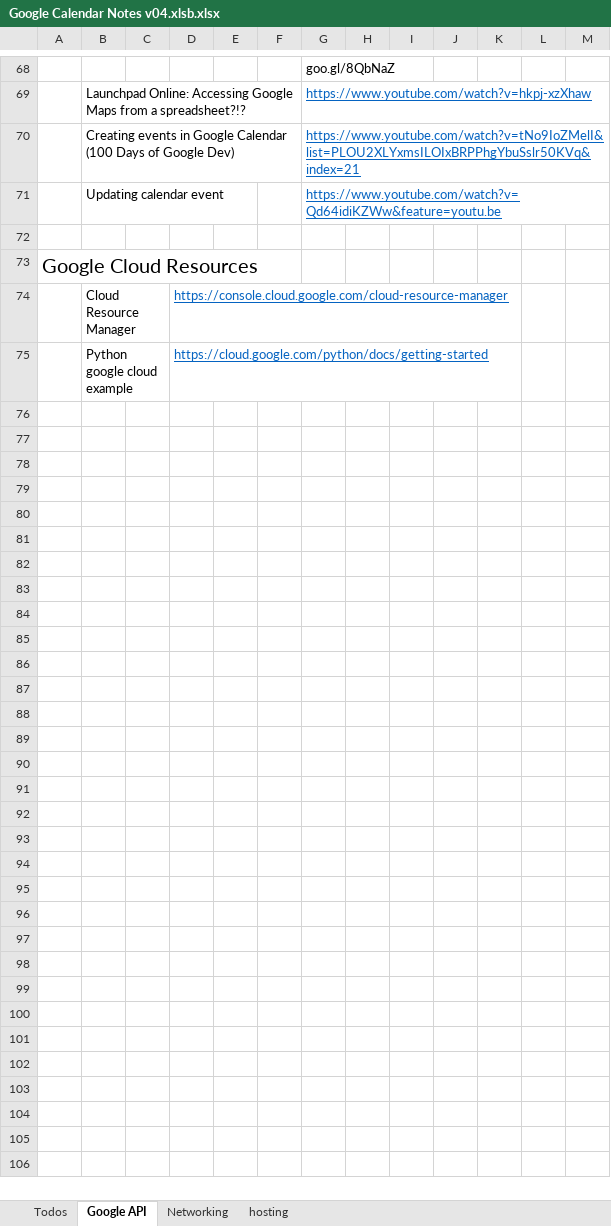
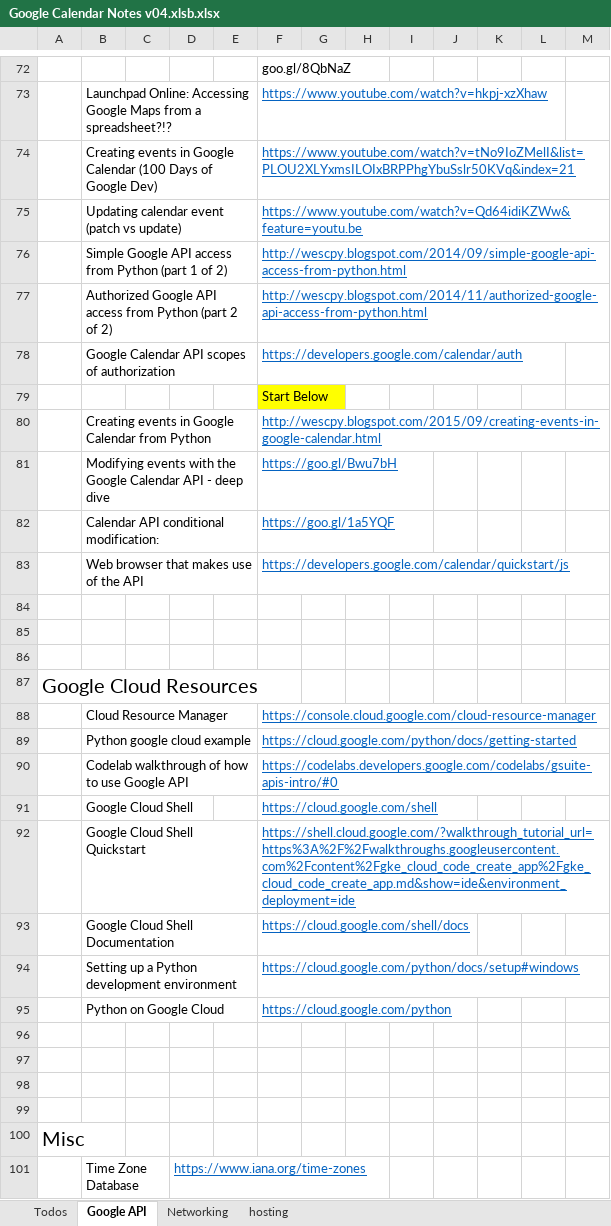
Before and after one commit to TonySelfStudy/google_api, an Excel workbook: Google Calendar Notes v04.xlsb.xlsx, sheet Google API, drawn as a sheet; only a part is shown, gaps mark what is left out; values as stored, in another font and other column widths than the file's, no borders; removed rows and columns are numbered as before the commit, all else as after; rows hold the shown columns only; the diff covers the shown part only; the diff names each change by its address in the sheet, - before the commit and + after, or states it on an @@ line.

```diff
--- a/Google Calendar Notes v04.xlsb.xlsx (sheet Google API)
+++ b/Google Calendar Notes v04.xlsb.xlsx (sheet Google API)
-column F, empty
+column G, empty
-B75: Updating calendar event
+B75: Updating calendar event (patch vs update)
+row 76:  | Simple Google API access from Python (part 1 of 2) |  |  |  | http://wescpy.blogspot.com/2014/09/simple-google-api-access-from-python.html
+row 77:  | Authorized Google API access from Python (part 2 of 2) |  |  |  | http://wescpy.blogspot.com/2014/11/authorized-google-api-access-from-python.html
+row 78:  | Google Calendar API scopes of authorization |  |  |  | https://developers.google.com/calendar/auth
+row 79:  |  |  |  |  | Start Below
+row 80:  | Creating events in Google Calendar from Python |  |  |  | http://wescpy.blogspot.com/2015/09/creating-events-in-google-calendar.html
+row 81:  | Modifying events with the Google Calendar API - deep dive |  |  |  | https://goo.gl/Bwu7bH
+row 82:  | Calendar API conditional modification: |  |  |  | https://goo.gl/1a5YQF
+row 83:  | Web browser that makes use of the API |  |  |  | https://developers.google.com/calendar/quickstart/js
+row 84: (empty)
+row 85: (empty)
+row 88:  | Cloud Resource Manager |  |  |  | https://console.cloud.google.com/cloud-resource-manager
+row 89:  | Python google cloud example |  |  |  | https://cloud.google.com/python/docs/getting-started
+row 90:  | Codelab walkthrough of how to use Google API |  |  |  | https://codelabs.developers.google.com/codelabs/gsuite-apis-intro/#0
+row 91:  | Google Cloud Shell |  |  |  | https://cloud.google.com/shell
+row 92:  | Google Cloud Shell Quickstart |  |  |  | https://shell.cloud.google.com/?walkthrough_tutorial_url=https%3A%2F%2Fwalkthroughs.googleusercontent.com%2Fcontent%2Fgke_cloud_code_create_app%2Fgke_cloud_code_create_app.md&show=ide&environment_deployment=ide
+row 93:  | Google Cloud Shell Documentation |  |  |  | https://cloud.google.com/shell/docs
+row 94:  | Setting up a Python development environment |  |  |  | https://cloud.google.com/python/docs/setup#windows
+row 95:  | Python on Google Cloud |  |  |  | https://cloud.google.com/python
-row 96:  | Cloud Resource Manager |  | https://console.cloud.google.com/cloud-resource-manager
+row 96: (empty)
-row 97:  | Python google cloud example |  | https://cloud.google.com/python/docs/getting-started
+row 97: (empty)
+row 98: (empty)
+row 99: (empty)
+row 100: Misc
+row 101:  | Time Zone Database |  | https://www.iana.org/time-zones
```
Also changed, not shown: 4 added rows, 2 edited cells and cell formats elsewhere in this sheet, sheet Todos, 3 other files.
